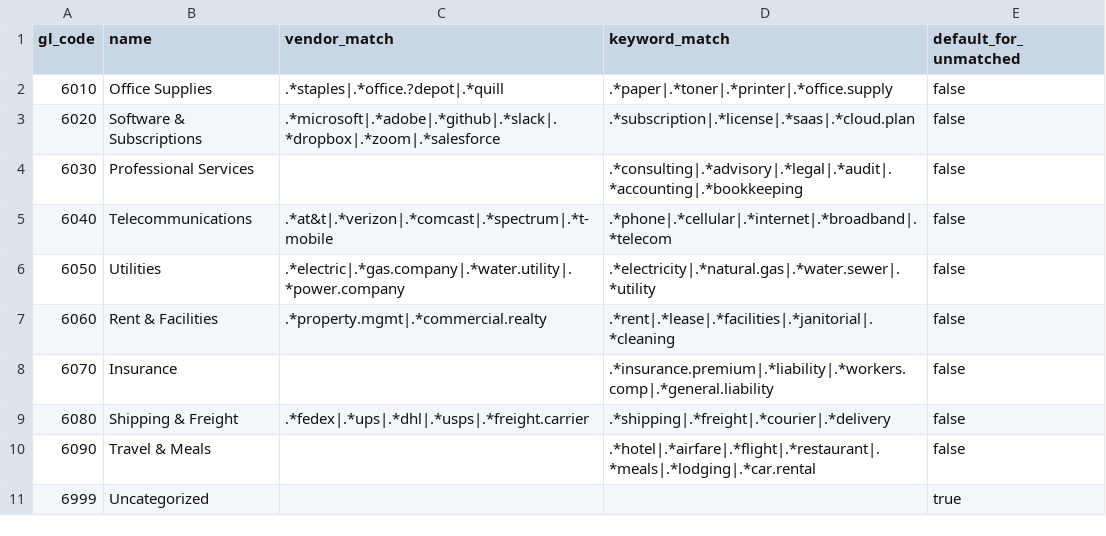
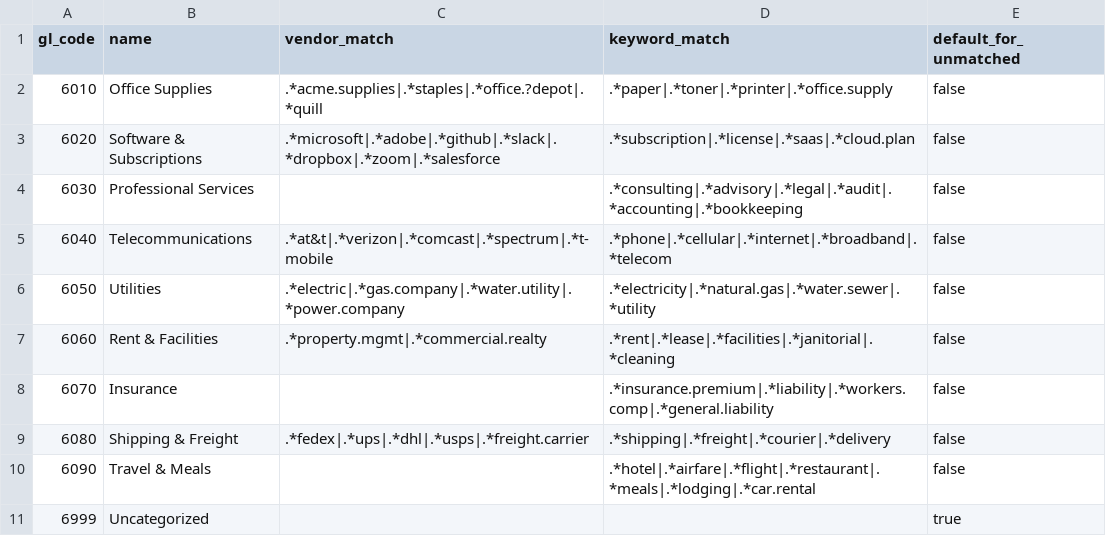
Before and after one commit to jstnly/Document-Processing-Automation, a CSV file: config/chart_of_accounts.csv, drawn as a sheet.

```diff
--- a/config/chart_of_accounts.csv
+++ b/config/chart_of_accounts.csv
@@ -1,3 +1,3 @@
 gl_code,name,vendor_match,keyword_match,default_for_unmatched
-6010,Office Supplies,.*staples|.*office.?depot|.*quill,.*paper|.*toner|.*printer|.*office.supply,false
+6010,Office Supplies,.*acme.supplies|.*staples|.*office.?depot|.*quill,.*paper|.*toner|.*printer|.*office.supply,false
 6020,Software & Subscriptions,.*microsoft|.*adobe|.*github|.*slack|.*dropbox|.*zoom|.*salesforce,.*subscription|.*license|.*saas|.*cloud.plan,false
```
Also changed, not shown: 3 other files.
